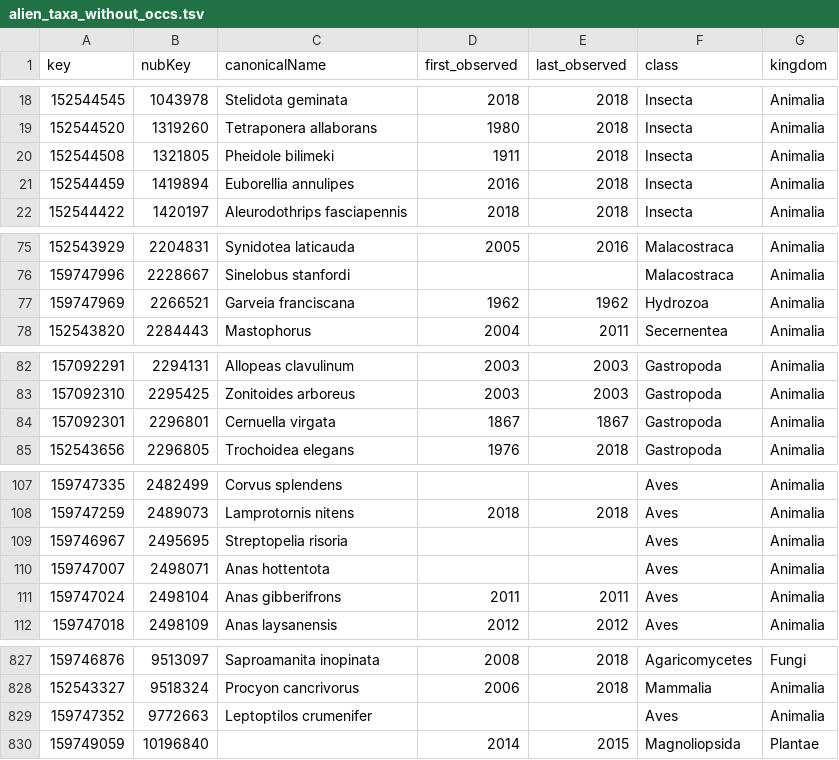
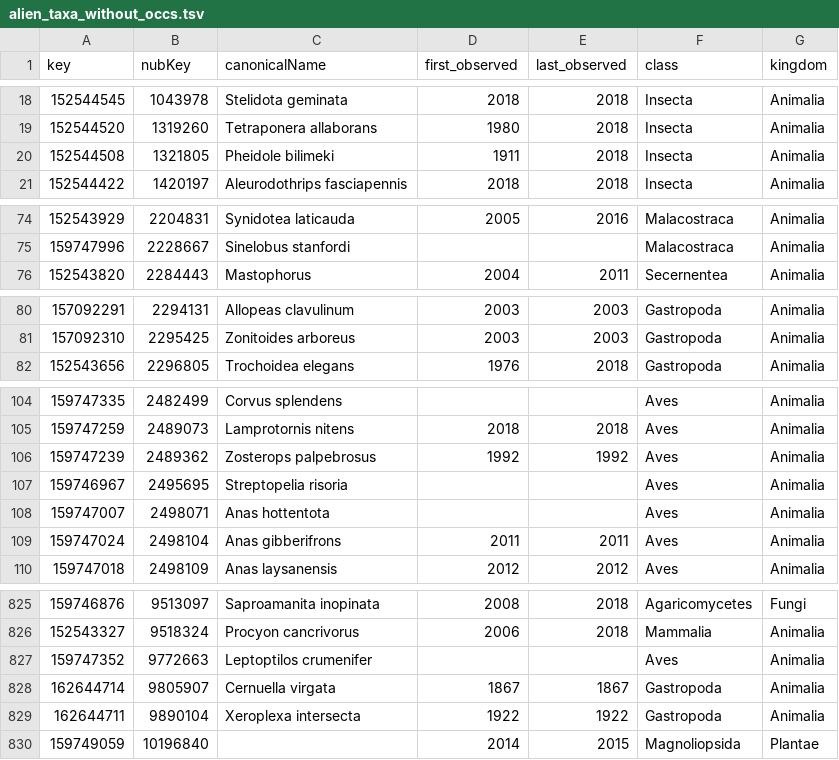
Before and after one commit to trias-project/occurrence, a TSV file: data/output/alien_taxa_without_occs.tsv, drawn as a sheet; only a part is shown, gaps mark what is left out; removed rows and columns are numbered as before the commit, all else as after; the diff covers the shown part only; the diff names each change by its address in the sheet, - before the commit and + after, or states it on an @@ line.

```diff
--- a/data/output/alien_taxa_without_occs.tsv
+++ b/data/output/alien_taxa_without_occs.tsv
-row 21: 152544459 | 1419894 | Euborellia annulipes | 2016 | 2018 | Insecta | Animalia
-row 77: 159747969 | 2266521 | Garveia franciscana | 1962 | 1962 | Hydrozoa | Animalia
-row 84: 157092301 | 2296801 | Cernuella virgata | 1867 | 1867 | Gastropoda | Animalia
+row 106: 159747239 | 2489362 | Zosterops palpebrosus | 1992 | 1992 | Aves | Animalia
+row 828: 162644714 | 9805907 | Cernuella virgata | 1867 | 1867 | Gastropoda | Animalia
+row 829: 162644711 | 9890104 | Xeroplexa intersecta | 1922 | 1922 | Gastropoda | Animalia
```
Also changed, not shown: 5 added rows and 5 removed rows elsewhere in this file, data/interim/timeseries_taxonomic_info.tsv, data/output/taxa_introduced_in_BE_before_1950.tsv.
